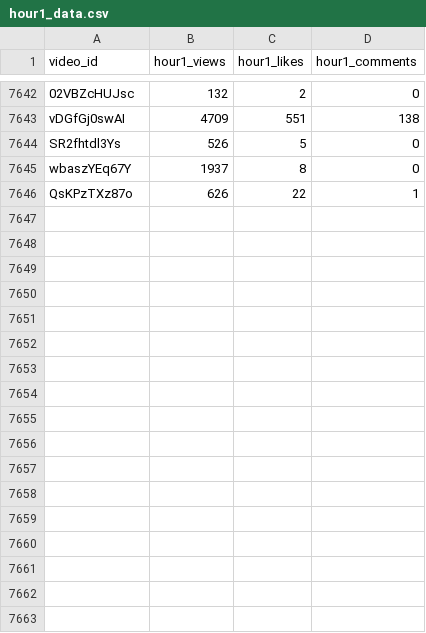
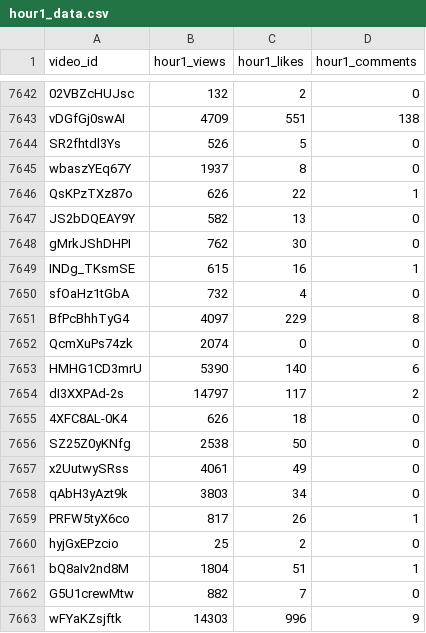
Before and after one commit to jaskiratkalra26/Youtube-Data-Extraction-Pipeline, a CSV file: hour1_data.csv, drawn as a sheet; only a part is shown, gaps mark what is left out; the diff names each change by its address in the sheet, - before the commit and + after, or states it on an @@ line.

```diff
--- a/hour1_data.csv
+++ b/hour1_data.csv
+row 7647: JS2bDQEAY9Y | 582 | 13 | 0
+row 7648: gMrkJShDHPI | 762 | 30 | 0
+row 7649: INDg_TKsmSE | 615 | 16 | 1
+row 7650: sfOaHz1tGbA | 732 | 4 | 0
+row 7651: BfPcBhhTyG4 | 4097 | 229 | 8
+row 7652: QcmXuPs74zk | 2074 | 0 | 0
+row 7653: HMHG1CD3mrU | 5390 | 140 | 6
+row 7654: dI3XXPAd-2s | 14797 | 117 | 2
+row 7655: 4XFC8AL-0K4 | 626 | 18 | 0
+row 7656: SZ25Z0yKNfg | 2538 | 50 | 0
+row 7657: x2UutwySRss | 4061 | 49 | 0
+row 7658: qAbH3yAzt9k | 3803 | 34 | 0
+row 7659: PRFW5tyX6co | 817 | 26 | 1
+row 7660: hyjGxEPzcio | 25 | 2 | 0
+row 7661: bQ8aIv2nd8M | 1804 | 51 | 1
+row 7662: G5U1crewMtw | 882 | 7 | 0
+row 7663: wFYaKZsjftk | 14303 | 996 | 9
```
Also changed, not shown: dataset.csv, final_data.csv, 2 other files.
